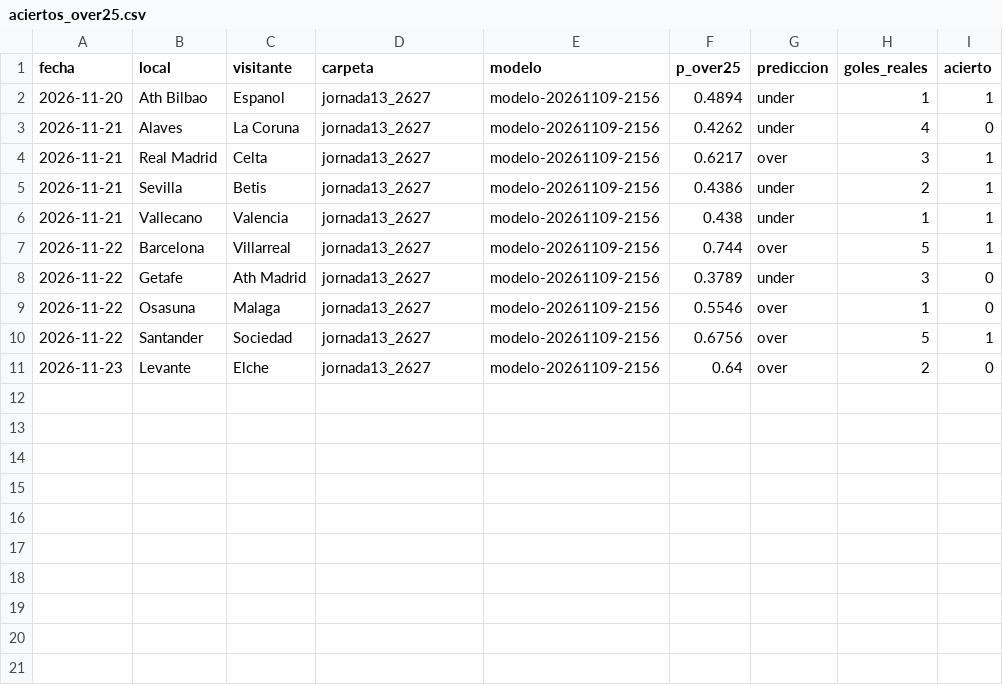
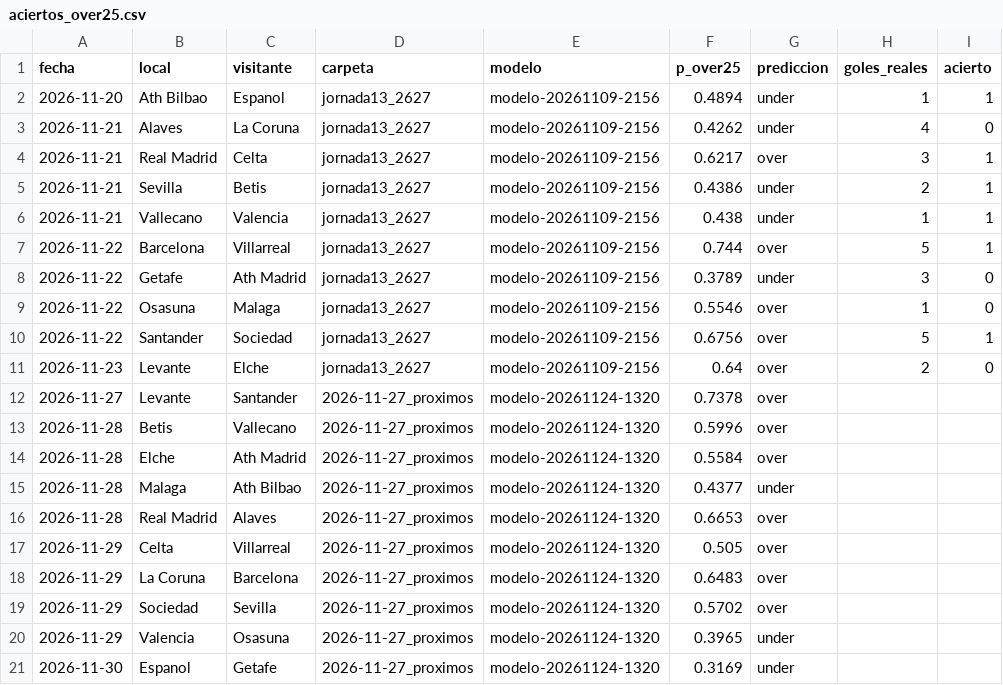
Before and after one commit to LuisBellocs/on-sports-betting, a CSV file: historial/aciertos_over25.csv, drawn as a sheet.

```diff
--- a/historial/aciertos_over25.csv
+++ b/historial/aciertos_over25.csv
@@ -11 +11,11 @@ fecha,local,visitante,carpeta,modelo,p_over25,prediccion,goles_reales,acierto
 2026-11-23,Levante,Elche,jornada13_2627,modelo-20261109-2156,0.64,over,2,0
+2026-11-27,Levante,Santander,2026-11-27_proximos,modelo-20261124-1320,0.7378,over,,
+2026-11-28,Betis,Vallecano,2026-11-27_proximos,modelo-20261124-1320,0.5996,over,,
+2026-11-28,Elche,Ath Madrid,2026-11-27_proximos,modelo-20261124-1320,0.5584,over,,
+2026-11-28,Malaga,Ath Bilbao,2026-11-27_proximos,modelo-20261124-1320,0.4377,under,,
+2026-11-28,Real Madrid,Alaves,2026-11-27_proximos,modelo-20261124-1320,0.6653,over,,
+2026-11-29,Celta,Villarreal,2026-11-27_proximos,modelo-20261124-1320,0.505,over,,
+2026-11-29,La Coruna,Barcelona,2026-11-27_proximos,modelo-20261124-1320,0.6483,over,,
+2026-11-29,Sociedad,Sevilla,2026-11-27_proximos,modelo-20261124-1320,0.5702,over,,
+2026-11-29,Valencia,Osasuna,2026-11-27_proximos,modelo-20261124-1320,0.3965,under,,
+2026-11-30,Espanol,Getafe,2026-11-27_proximos,modelo-20261124-1320,0.3169,under,,
```
Also changed, not shown: 1 other file.
